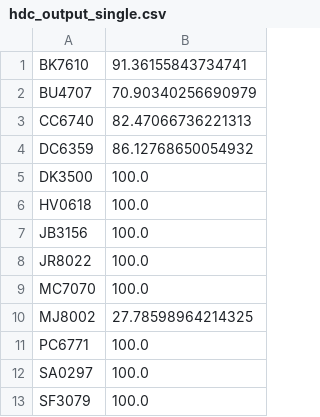
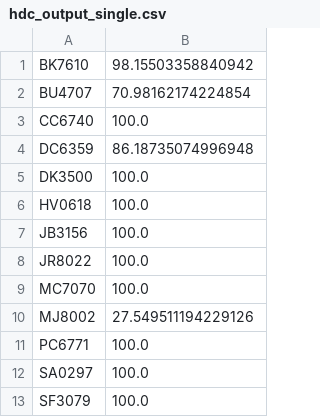
Before and after one commit to mesegur1/bar_crawl_data, a CSV file: hdc_output_single.csv, drawn as a sheet.

Commit message:
Generate plots of Pure HDC train/test data

```diff
--- a/hdc_output_single.csv
+++ b/hdc_output_single.csv
@@ -1,5 +1,5 @@
-BK7610,91.36155843734741
-BU4707,70.90340256690979
-CC6740,82.47066736221313
-DC6359,86.12768650054932
+BK7610,98.15503358840942
+BU4707,70.98162174224854
+CC6740,100.0
+DC6359,86.18735074996948
 DK3500,100.0
@@ -9,3 +9,3 @@ JR8022,100.0
 MC7070,100.0
-MJ8002,27.78598964214325
+MJ8002,27.549511194229126
 PC6771,100.0
```
Also changed, not shown: 56 other files.
